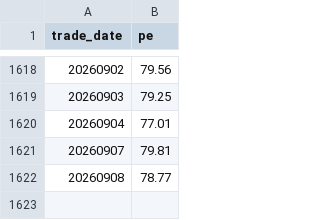
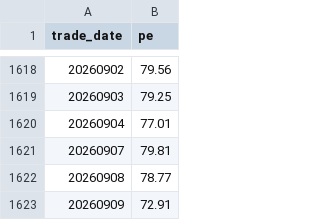
Before and after one commit to jxnchj/storage-monitor, a CSV file: pipeline/sw_pe_history.csv, drawn as a sheet; only a part is shown, gaps mark what is left out.

```diff
--- a/pipeline/sw_pe_history.csv
+++ b/pipeline/sw_pe_history.csv
@@ -1622 +1622,2 @@ trade_date,pe
 20260908,78.77
+20260909,72.91
```
Also changed, not shown: 1 other file.
